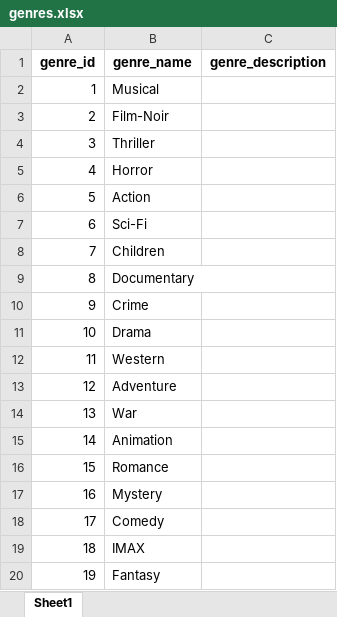
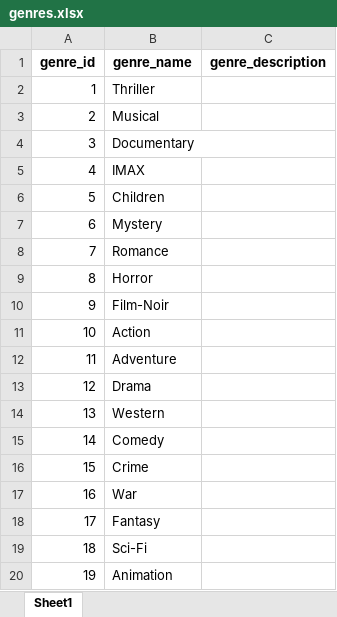
Before and after one commit to thuythao1912/movie-recommendation-system-and-chatbot, an Excel workbook: python-side/data/raw_data/genres.xlsx, sheet Sheet1, drawn as a sheet; values as stored, in another font and other column widths than the file's, no borders; the diff names each change by its address in the sheet, - before the commit and + after, or states it on an @@ line.

```diff
--- a/python-side/data/raw_data/genres.xlsx (sheet Sheet1)
+++ b/python-side/data/raw_data/genres.xlsx (sheet Sheet1)
-B2 (genre_name): Musical
+B2 (genre_name): Thriller
-B3 (genre_name): Film-Noir
+B3 (genre_name): Musical
-B4 (genre_name): Thriller
+B4 (genre_name): Documentary
-B5 (genre_name): Horror
+B5 (genre_name): IMAX
-B6 (genre_name): Action
+B6 (genre_name): Children
-B7 (genre_name): Sci-Fi
+B7 (genre_name): Mystery
-B8 (genre_name): Children
+B8 (genre_name): Romance
-B9 (genre_name): Documentary
+B9 (genre_name): Horror
-B10 (genre_name): Crime
+B10 (genre_name): Film-Noir
-B11 (genre_name): Drama
+B11 (genre_name): Action
-B12 (genre_name): Western
+B12 (genre_name): Adventure
-B13 (genre_name): Adventure
+B13 (genre_name): Drama
-B14 (genre_name): War
+B14 (genre_name): Western
-B15 (genre_name): Animation
+B15 (genre_name): Comedy
-B16 (genre_name): Romance
+B16 (genre_name): Crime
-B17 (genre_name): Mystery
+B17 (genre_name): War
-B18 (genre_name): Comedy
+B18 (genre_name): Fantasy
-B19 (genre_name): IMAX
+B19 (genre_name): Sci-Fi
-B20 (genre_name): Fantasy
+B20 (genre_name): Animation
```
Also changed, not shown: python-side/data/raw_data/ratings.xlsx, 25 other files.
